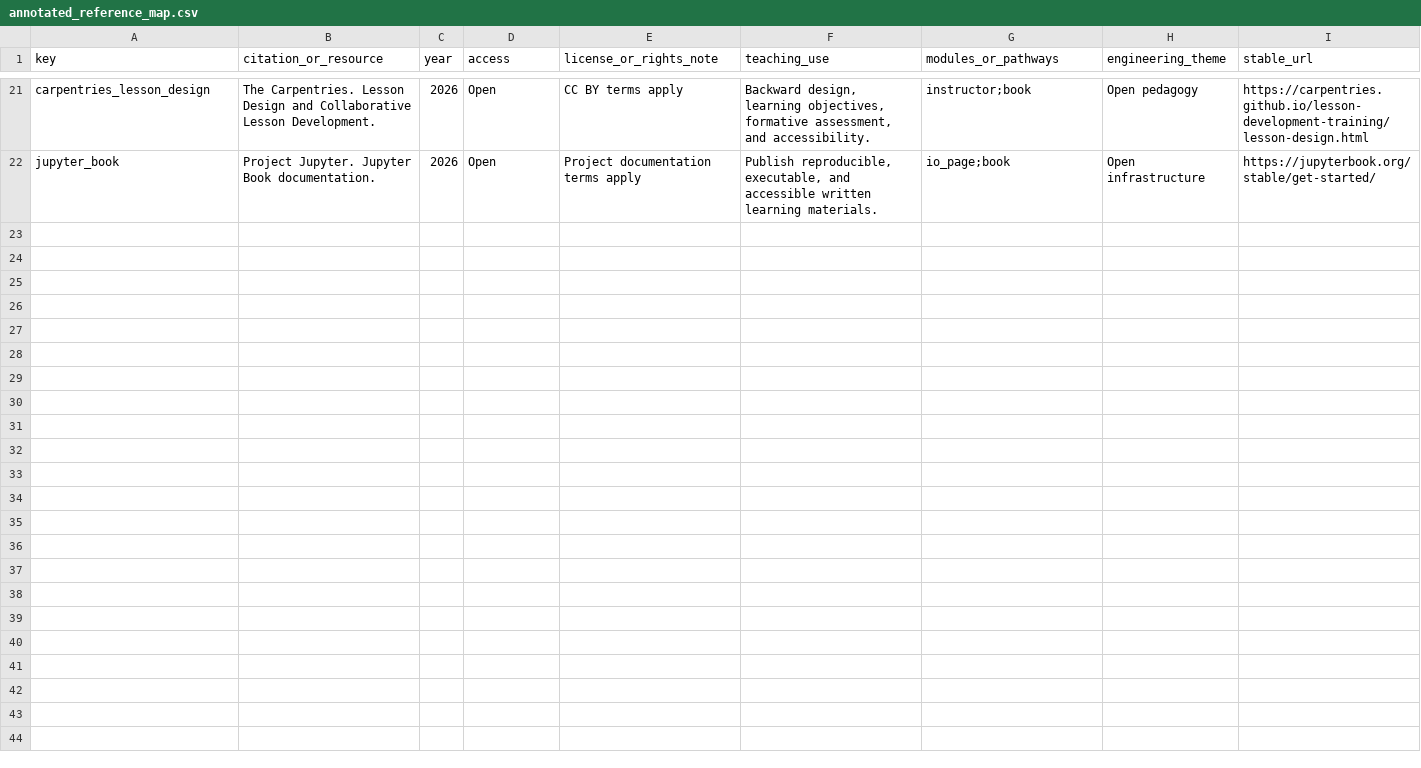
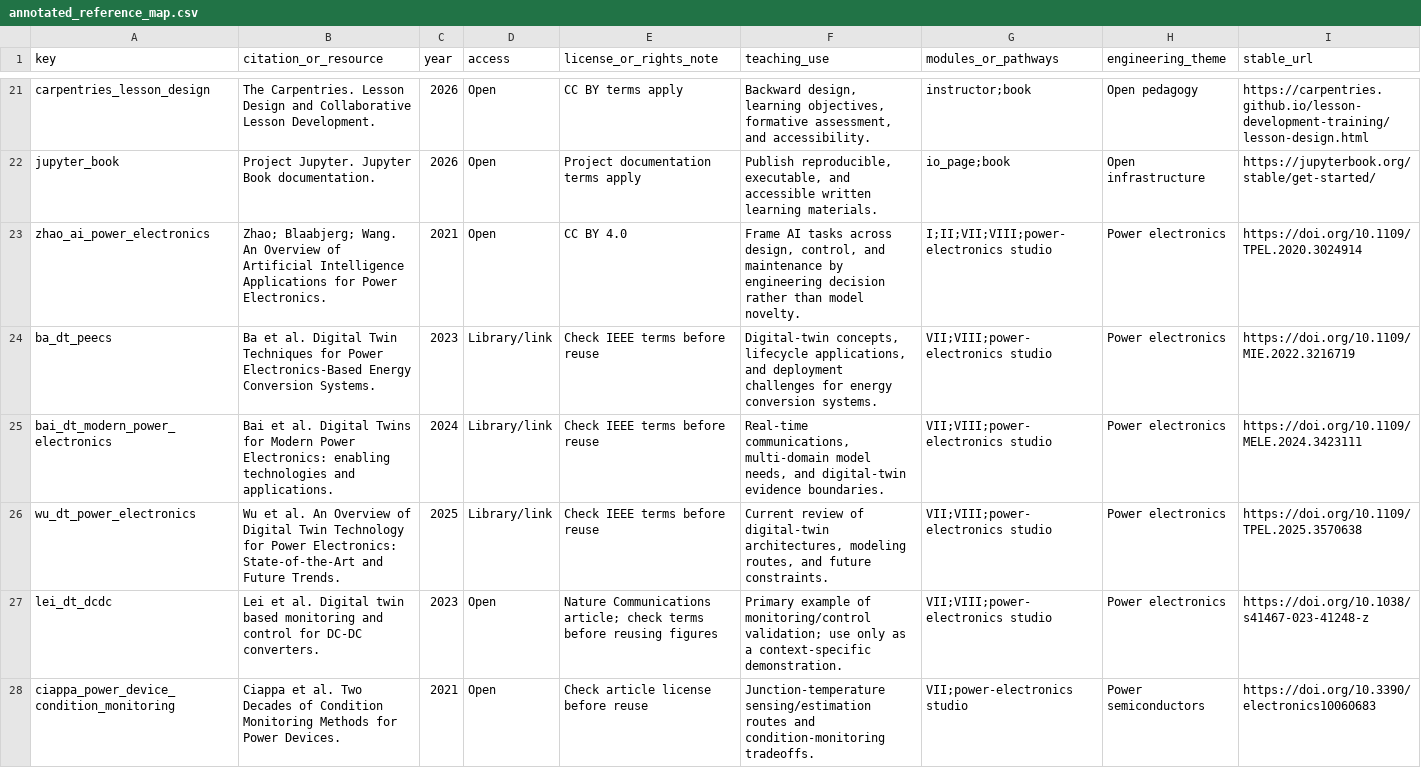
Before and after one commit to hanhuark/machine-learning-for-engineers, a CSV file: references/annotated_reference_map.csv, drawn as a sheet; only a part is shown, gaps mark what is left out; the diff names each change by its address in the sheet, - before the commit and + after, or states it on an @@ line.

Commit message:
docs: add power-electronics thermal twin studio
Translate the literature on AI, thermal-state estimation, and digital twins into a bounded Materials, Semiconductors & Power Electronics teaching studio. Keep collaborator-owned data out of the public repository until calibration, safety, split, and redistribution checks are complete.

```diff
--- a/references/annotated_reference_map.csv
+++ b/references/annotated_reference_map.csv
+row 23: zhao_ai_power_electronics | Zhao; Blaabjerg; Wang. An Overview of Artificial Intelligence Applications for Power Electronics. | 2021 | Open | CC BY 4.0 | Frame AI tasks across design, control, and maintenance by engineering decision rather than model novelty. | I;II;VII;VIII;power-electronics studio | Power electronics | https://doi.org/10.1109/TPEL.2020.3024914
+row 24: ba_dt_peecs | Ba et al. Digital Twin Techniques for Power Electronics-Based Energy Conversion Systems. | 2023 | Library/link | Check IEEE terms before reuse | Digital-twin concepts, lifecycle applications, and deployment challenges for energy conversion systems. | VII;VIII;power-electronics studio | Power electronics | https://doi.org/10.1109/MIE.2022.3216719
+row 25: bai_dt_modern_power_electronics | Bai et al. Digital Twins for Modern Power Electronics: enabling technologies and applications. | 2024 | Library/link | Check IEEE terms before reuse | Real-time communications, multi-domain model needs, and digital-twin evidence boundaries. | VII;VIII;power-electronics studio | Power electronics | https://doi.org/10.1109/MELE.2024.3423111
+row 26: wu_dt_power_electronics | Wu et al. An Overview of Digital Twin Technology for Power Electronics: State-of-the-Art and Future Trends. | 2025 | Library/link | Check IEEE terms before reuse | Current review of digital-twin architectures, modeling routes, and future constraints. | VII;VIII;power-electronics studio | Power electronics | https://doi.org/10.1109/TPEL.2025.3570638
+row 27: lei_dt_dcdc | Lei et al. Digital twin based monitoring and control for DC-DC converters. | 2023 | Open | Nature Communications article; check terms before reusing figures | Primary example of monitoring/control validation; use only as a context-specific demonstration. | VII;VIII;power-electronics studio | Power electronics | https://doi.org/10.1038/s41467-023-41248-z
+row 28: ciappa_power_device_condition_monitoring | Ciappa et al. Two Decades of Condition Monitoring Methods for Power Devices. | 2021 | Open | Check article license before reuse | Junction-temperature sensing/estimation routes and condition-monitoring tradeoffs. | VII;power-electronics studio | Power semiconductors | https://doi.org/10.3390/electronics10060683
```
Also changed, not shown: 5 other files.
